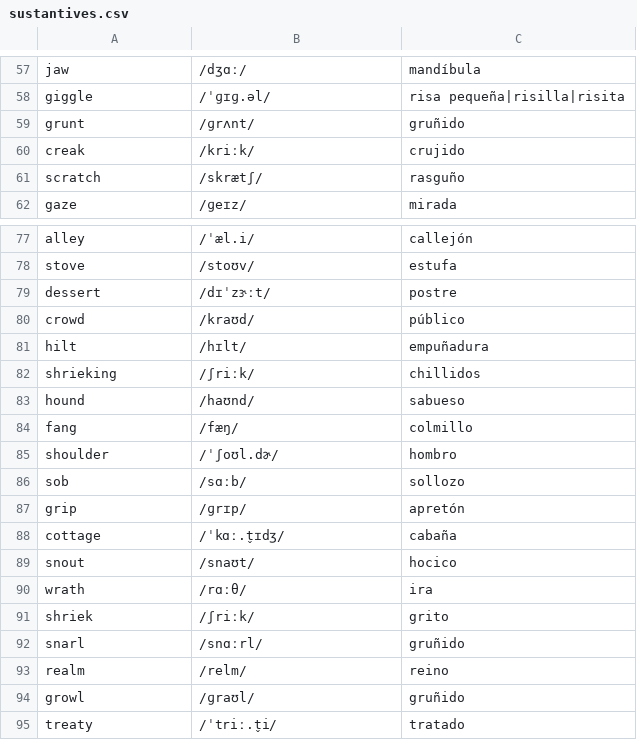
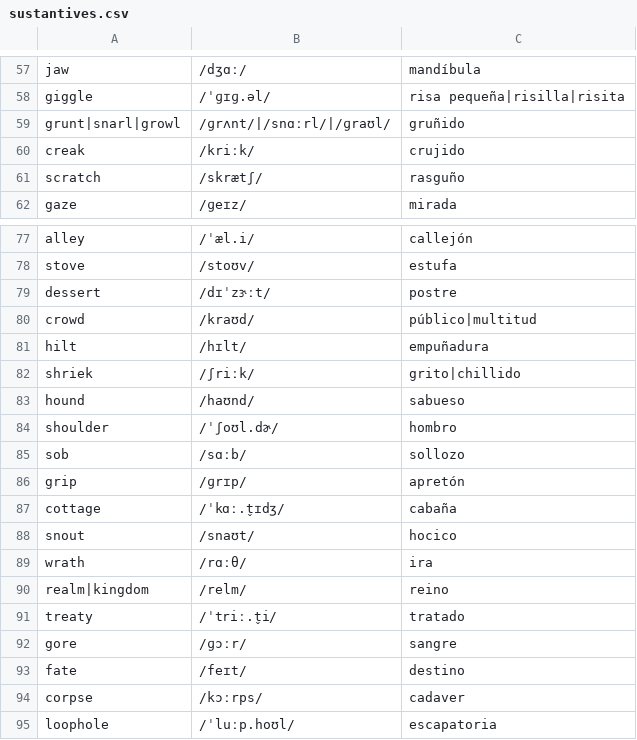
Before and after one commit to pedronalbert/english-practicer, a CSV file: data/sustantives.csv, drawn as a sheet; only a part is shown, gaps mark what is left out; the shorter side is filled out with more unchanged rows.

```diff
--- a/data/sustantives.csv
+++ b/data/sustantives.csv
@@ -58,3 +58,3 @@ jaw,/dʒɑː/,mandíbula
 giggle,/ˈɡɪɡ.əl/,risa pequeña|risilla|risita
-grunt,/ɡrʌnt/,gruñido
+grunt|snarl|growl,/ɡrʌnt/|/snɑːrl/|/ɡraʊl/,gruñido
 creak,/kriːk/,crujido
@@ -79,7 +79,6 @@ stove,/stoʊv/,estufa
 dessert,/dɪˈzɝːt/,postre
-crowd,/kraʊd/,público
+crowd,/kraʊd/,público|multitud
 hilt,/hɪlt/,empuñadura
-shrieking,/ʃriːk/,chillidos
+shriek,/ʃriːk/,grito|chillido
 hound,/haʊnd/,sabueso
-fang,/fæŋ/,colmillo
 shoulder,/ˈʃoʊl.dɚ/,hombro
@@ -90,6 +89,3 @@ snout,/snaʊt/,hocico
 wrath,/rɑːθ/,ira
-shriek,/ʃriːk/,grito
-snarl,/snɑːrl/,gruñido
-realm,/relm/,reino
-growl,/ɡraʊl/,gruñido
+realm|kingdom,/relm/,reino
 treaty,/ˈtriː.t̬i/,tratado
```
Also changed, not shown: 1 other file.
